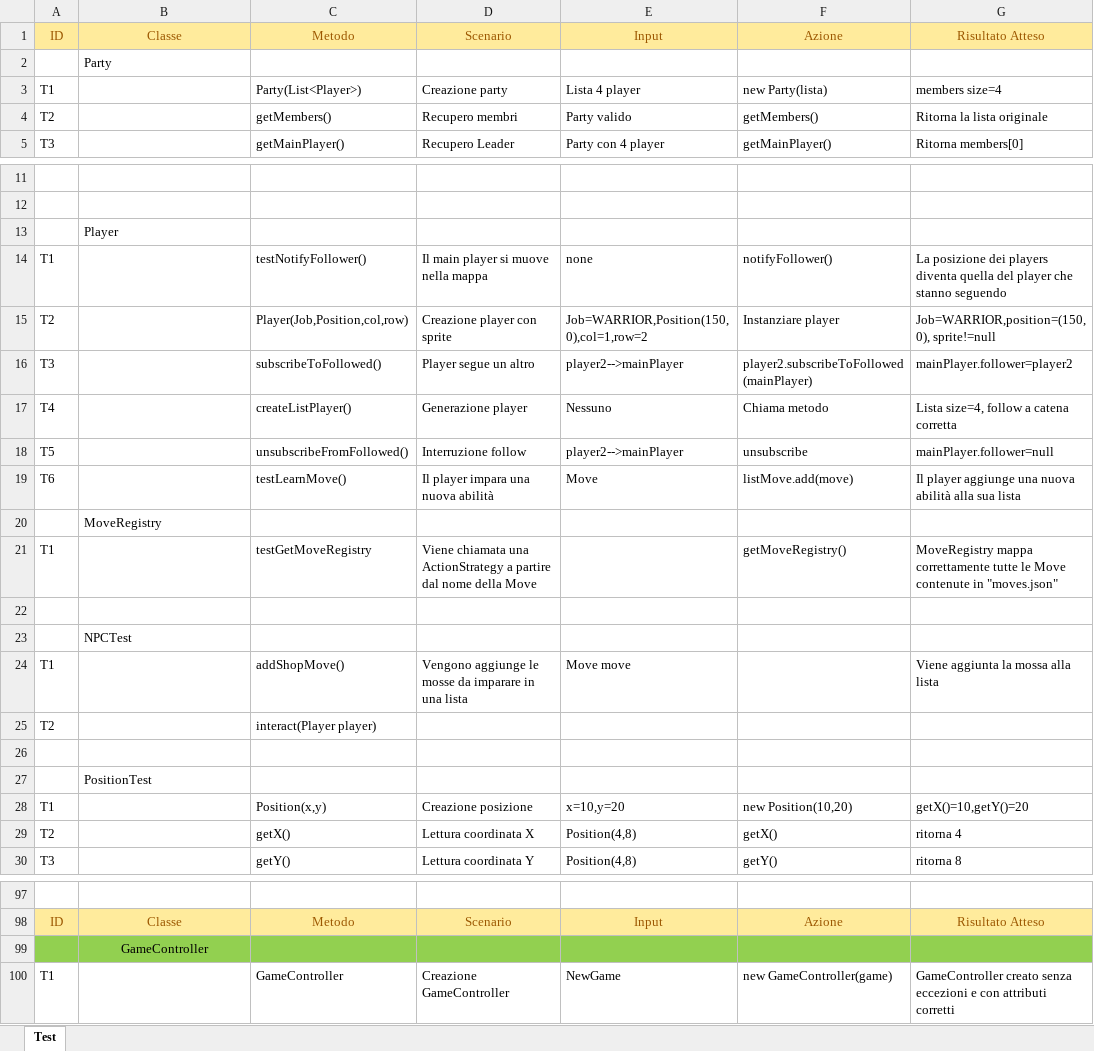
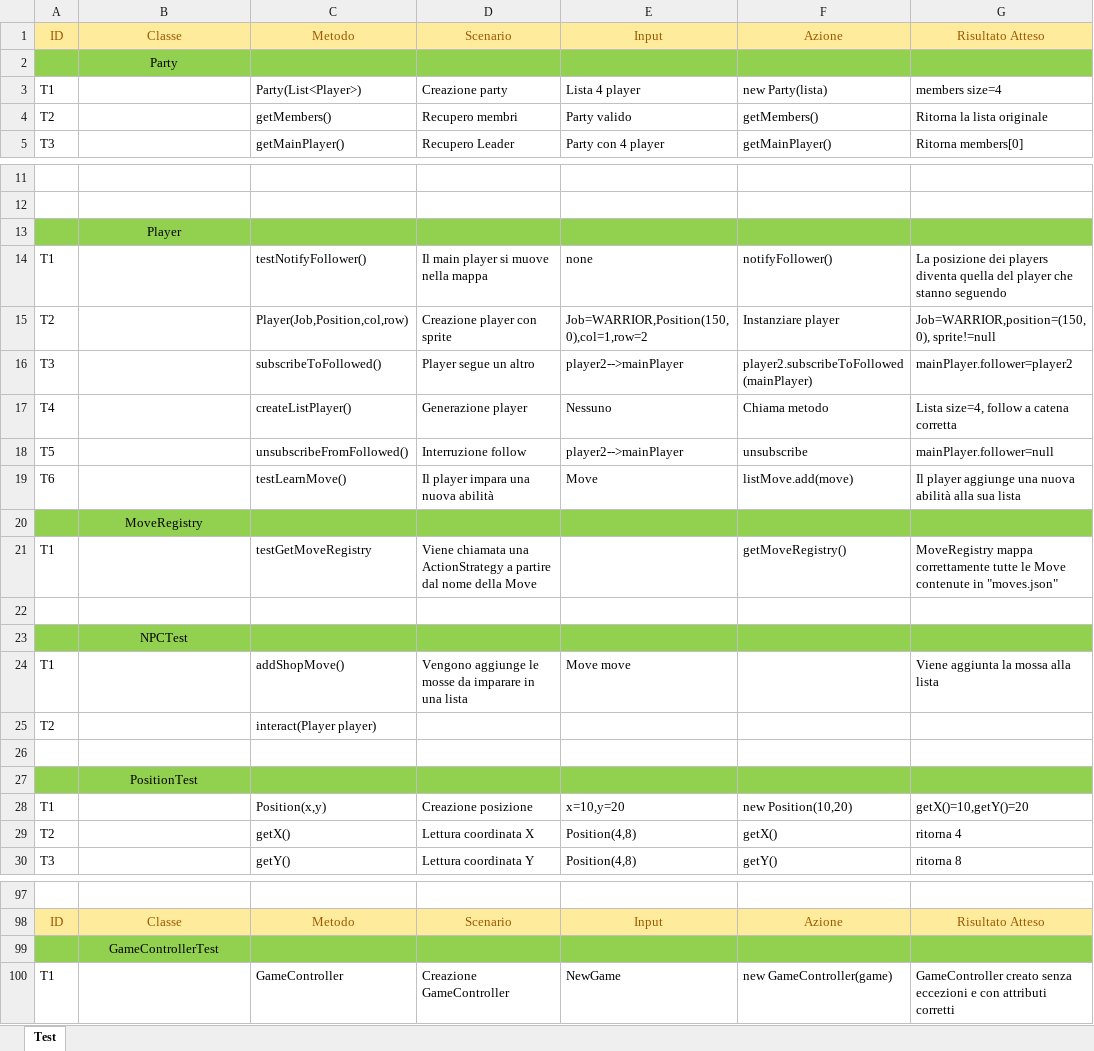
Before and after one commit to samMM-cs/iss-team2, an Excel workbook: Test.xlsx, sheet Test, drawn as a sheet; only a part is shown, gaps mark what is left out; values as stored, in another font and other column widths than the file's, no borders; the diff names each change by its address in the sheet, - before the commit and + after, or states it on an @@ line.

```diff
--- a/Test.xlsx (sheet Test)
+++ b/Test.xlsx (sheet Test)
-A2:G2 fill: none
+A2:G2 fill: #92D050
-B2 alignment: left
+B2 alignment: center
-A13:G13 fill: none
+A13:G13 fill: #92D050
-B13 alignment: left
+B13 alignment: center
-A20:G20 fill: none
+A20:G20 fill: #92D050
-B20 alignment: left
+B20 alignment: center
-A23:G23 fill: none
+A23:G23 fill: #92D050
-B23 alignment: left
+B23 alignment: center
-A27:G27 fill: none
+A27:G27 fill: #92D050
-B27 alignment: left
+B27 alignment: center
-B99 (Classe): GameController
+B99 (Classe): GameControllerTest
```
Also changed, not shown: 12 other files.
